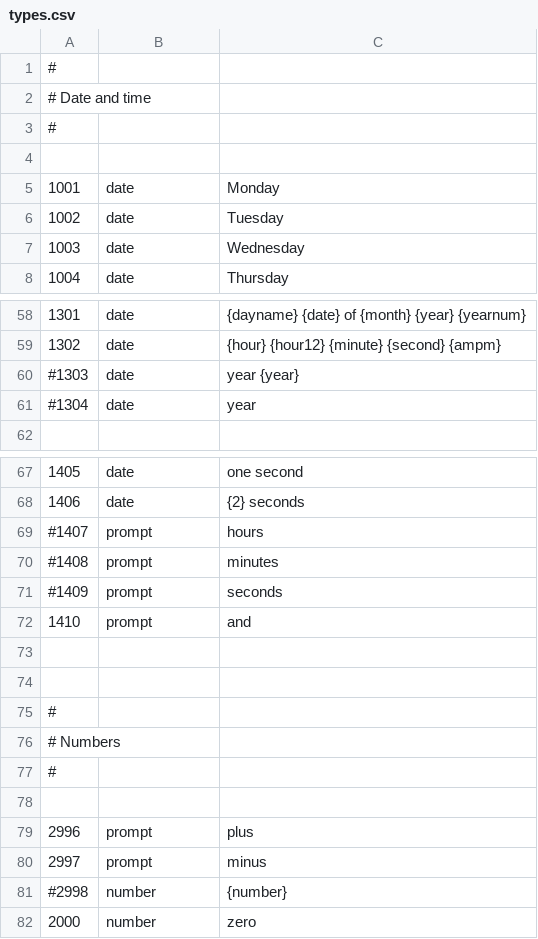
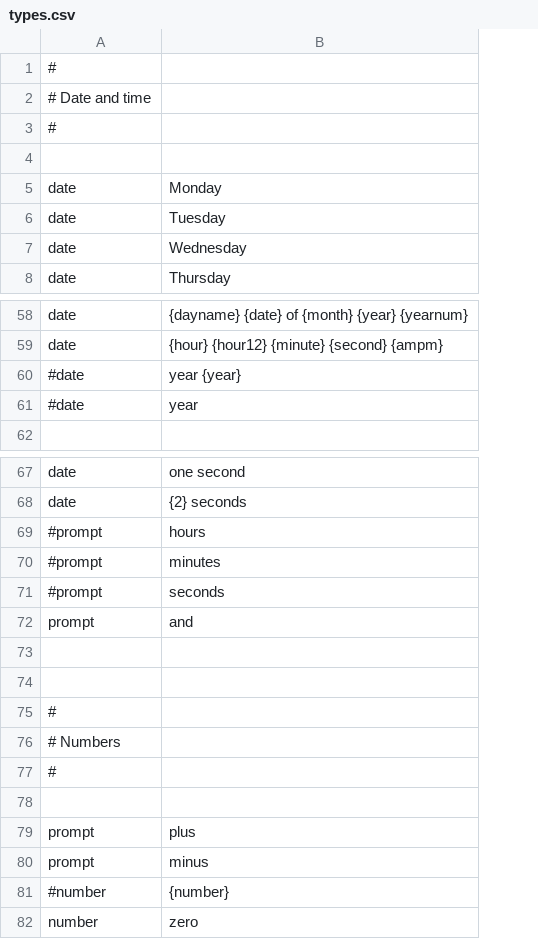
Before and after one commit to kolibre/libkolibre-narrator, a CSV file: prompts/types.csv, drawn as a sheet; only a part is shown, gaps mark what is left out; removed rows and columns are numbered as before the commit, all else as after; the diff covers the shown part only; the diff names each change by its address in the sheet, - before the commit and + after, or states it on an @@ line.

Commit message:
Drop legacy usage of column 'id' in database

```diff
--- a/prompts/types.csv
+++ b/prompts/types.csv
-column A, rows 1-8: # | # Date and time | # |  | 1001 | 1002 | 1003 | 1004; rows 58-61: 1301 | 1302 | #1303 | #1304; rows 67-82: 1405 | 1406 | #1407 | #1408 | #1409 | 1410 |  |  | # | # Numbers | # |  | 2996 | 2997 | #2998 | 2000
-A1: (empty)
+A1: #
-A2: (empty)
+A2: # Date and time
-A3: (empty)
+A3: #
-A60:A61: date
+A60:A61: #date
-A69:A71: prompt
+A69:A71: #prompt
-A75: (empty)
+A75: #
-A76: (empty)
+A76: # Numbers
-A77: (empty)
+A77: #
-A81: number
+A81: #number
```
Also changed, not shown: 3 edited cells elsewhere in this file, 10 other files.
